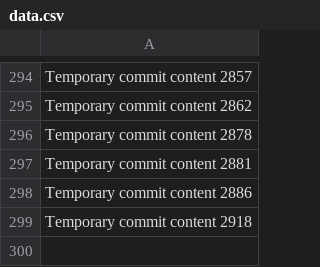
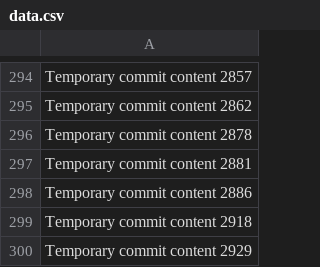
Before and after one commit to Sullyyvann/beta-430-z, a CSV file: data.csv, drawn as a sheet; only a part is shown, gaps mark what is left out.

```diff
--- a/data.csv
+++ b/data.csv
@@ -299 +299,2 @@ Temporary commit content 2886
 Temporary commit content 2918
+Temporary commit content 2929
```
